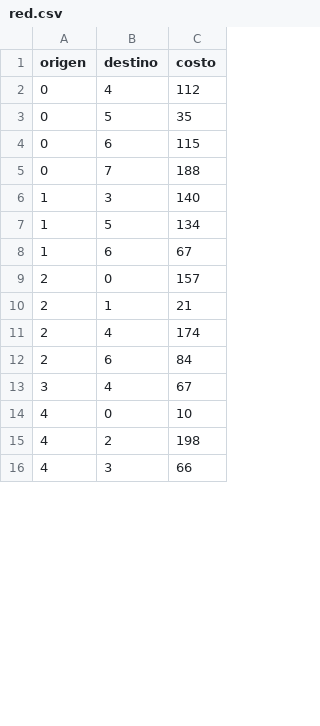
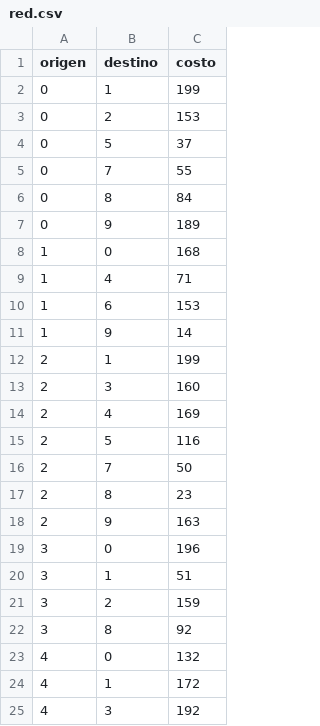
Before and after one commit to RobertoDeLaCamara/HopfieldSPP, a CSV file: data/synthetic/red.csv, drawn as a sheet; only a part is shown; the diff covers the shown part only.

Commit message:
costO

```diff
--- a/data/synthetic/red.csv
+++ b/data/synthetic/red.csv
@@ -1,16 +1,25 @@
 origen,destino,costo
-0,4,112
-0,5,35
-0,6,115
-0,7,188
-1,3,140
-1,5,134
-1,6,67
-2,0,157
-2,1,21
-2,4,174
-2,6,84
-3,4,67
-4,0,10
-4,2,198
-4,3,66
+0,1,199
+0,2,153
+0,5,37
+0,7,55
+0,8,84
+0,9,189
+1,0,168
+1,4,71
+1,6,153
+1,9,14
+2,1,199
+2,3,160
+2,4,169
+2,5,116
+2,7,50
+2,8,23
+2,9,163
+3,0,196
+3,1,51
+3,2,159
+3,8,92
+4,0,132
+4,1,172
+4,3,192
```
Also changed, not shown: 11 added rows, 7 removed rows and 19 edited cells elsewhere in this file.
